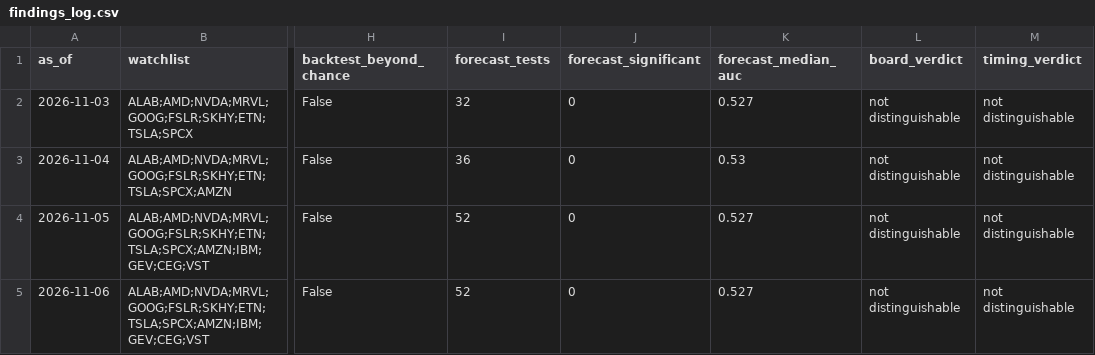
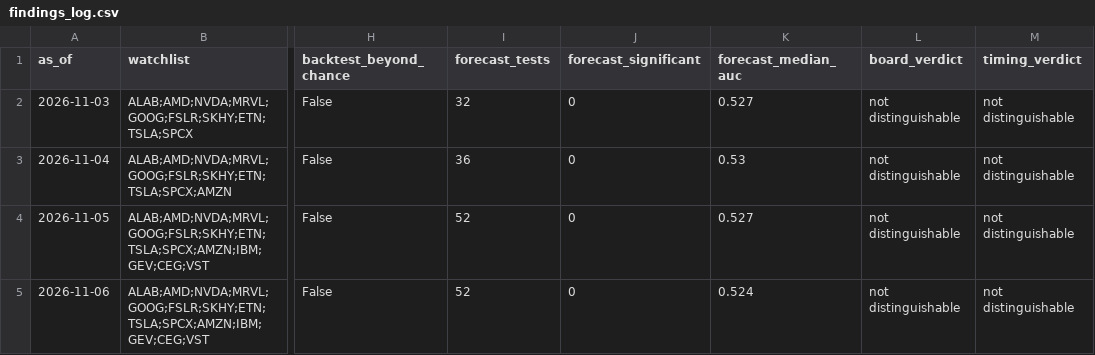
Before and after one commit to Clairechen163/stock-signal-lab, a CSV file: reports/findings_log.csv, drawn as a sheet; only a part is shown, gaps mark what is left out; the diff names each change by its address in the sheet, - before the commit and + after, or states it on an @@ line.

```diff
--- a/reports/findings_log.csv
+++ b/reports/findings_log.csv
-K5 (forecast_median_auc): 0.527
+K5 (forecast_median_auc): 0.524
```
Also changed, not shown: reports/board.csv, 23 other files.
